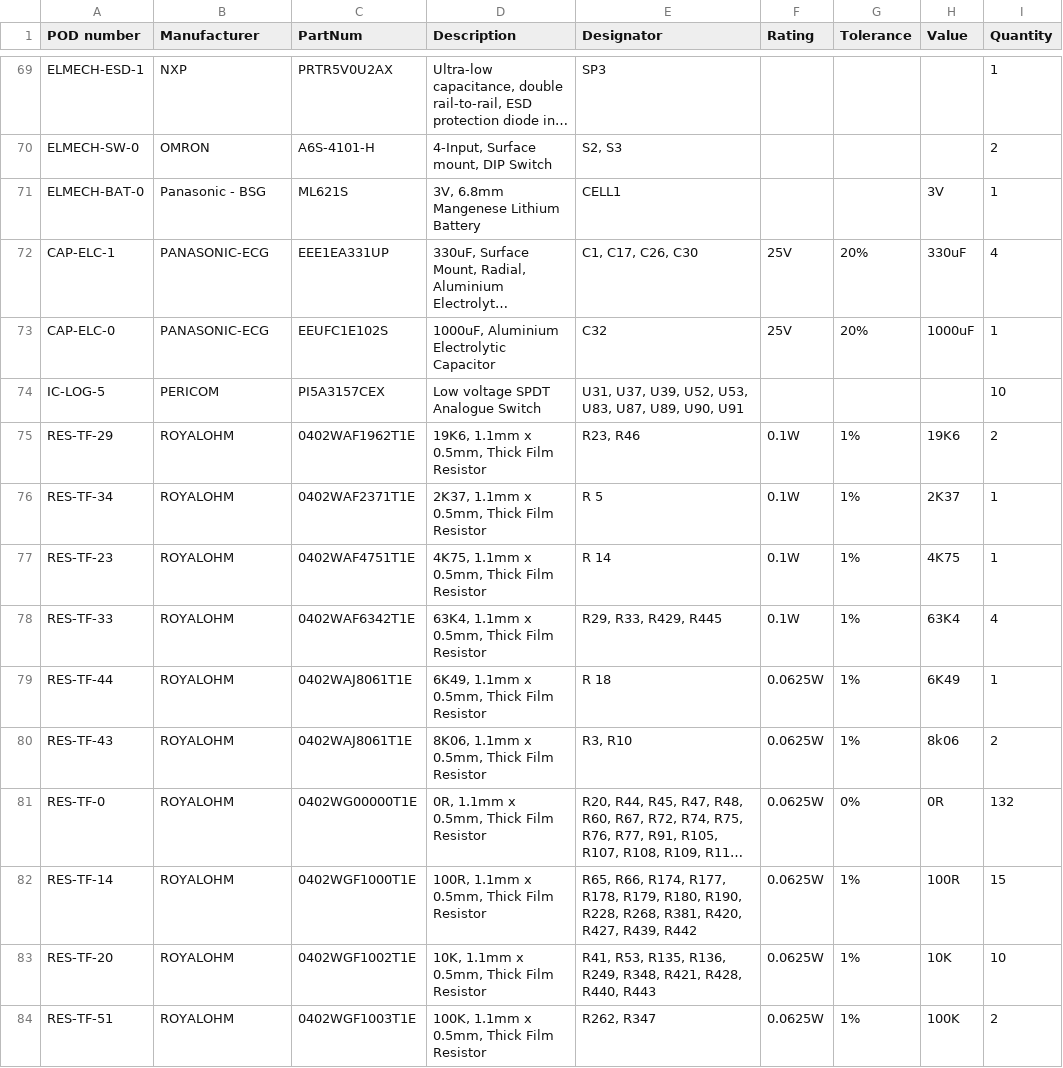
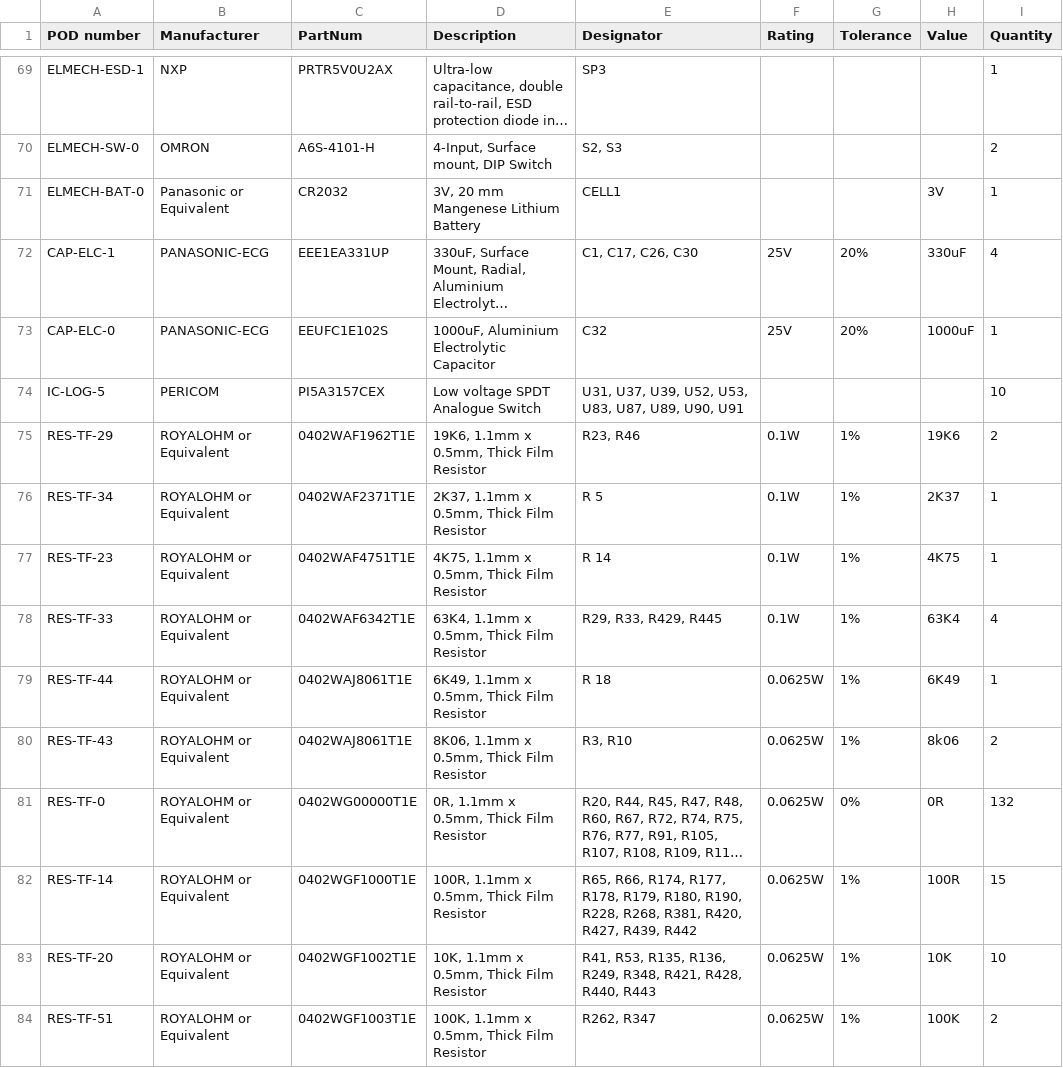
Before and after one commit to ska-sa/roach2_hardware, a CSV file: release/rev2/A/BOM/ROACH-2_REV2_BOM.csv, drawn as a sheet; only a part is shown, gaps mark what is left out; long unchanged cells end in …; the diff covers the shown part only; the diff names each change by its address in the sheet, - before the commit and + after, or states it on an @@ line.

Commit message:
Updated BOM
Added alternative options

```diff
--- a/release/rev2/A/BOM/ROACH-2_REV2_BOM.csv
+++ b/release/rev2/A/BOM/ROACH-2_REV2_BOM.csv
-B71 (Manufacturer): Panasonic - BSG
+B71 (Manufacturer): Panasonic or Equivalent
-C71 (PartNum): ML621S
+C71 (PartNum): CR2032
-D71 (Description): 3V, 6.8mm Mangenese Lithium Battery
+D71 (Description): 3V, 20 mm Mangenese Lithium Battery
-B75:B84 (Manufacturer): ROYALOHM
+B75:B84 (Manufacturer): ROYALOHM or Equivalent
```
Also changed, not shown: 45 edited cells elsewhere in this file.
